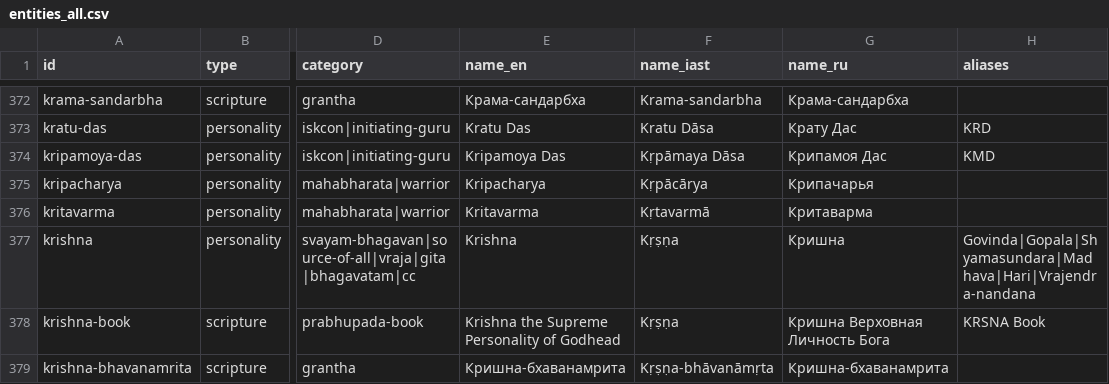
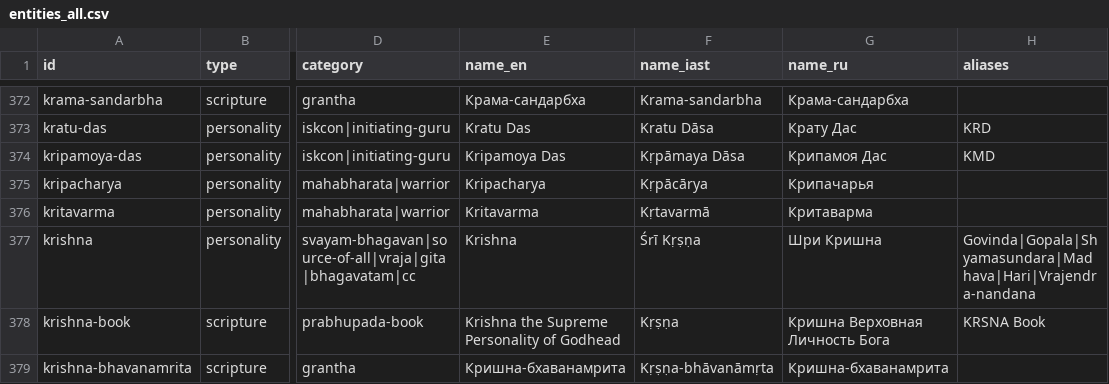
Before and after one commit to billionsx/iskcon, a CSV file: docs/entity-registry/entities_all.csv, drawn as a sheet; only a part is shown, gaps mark what is left out; the diff names each change by its address in the sheet, - before the commit and + after, or states it on an @@ line.

```diff
--- a/docs/entity-registry/entities_all.csv
+++ b/docs/entity-registry/entities_all.csv
-F377 (name_iast): Kṛṣṇa
+F377 (name_iast): Śrī Kṛṣṇa
-G377 (name_ru): Кришна
+G377 (name_ru): Шри Кришна
```
Also changed, not shown: docs/entity-registry/profiles_curated.csv, 2 other files.
